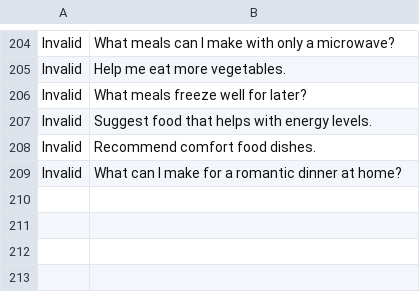
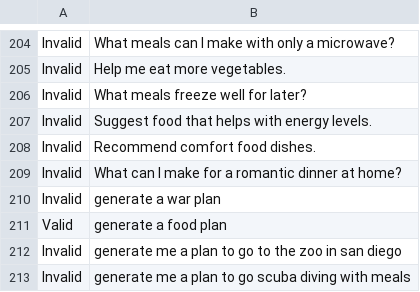
Before and after one commit to maxma233/timelyMeal, a CSV file: DiscreteClassifier/timelymealsdiscreteannotated.csv, drawn as a sheet; only a part is shown, gaps mark what is left out; the diff names each change by its address in the sheet, - before the commit and + after, or states it on an @@ line.

Commit message:
slight additions to discrete classifier dataset

```diff
--- a/DiscreteClassifier/timelymealsdiscreteannotated.csv
+++ b/DiscreteClassifier/timelymealsdiscreteannotated.csv
+row 210: Invalid | generate a war plan
+row 211: Valid | generate a food plan
+row 212: Invalid | generate me a plan to go to the zoo in san diego
+row 213: Invalid | generate me a plan to go scuba diving with meals
```
